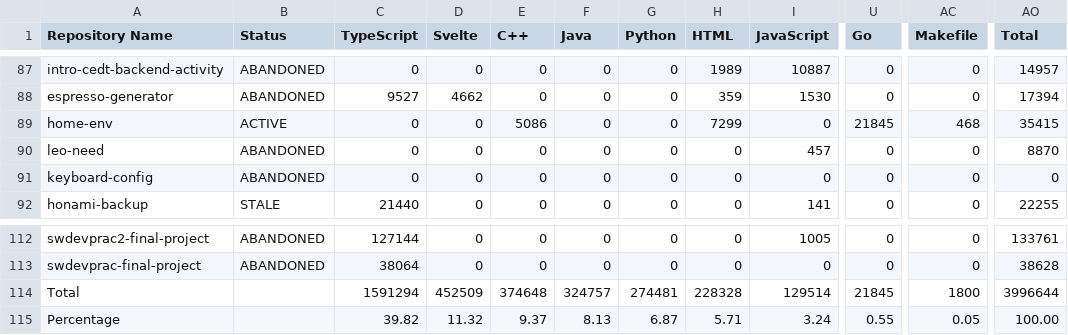
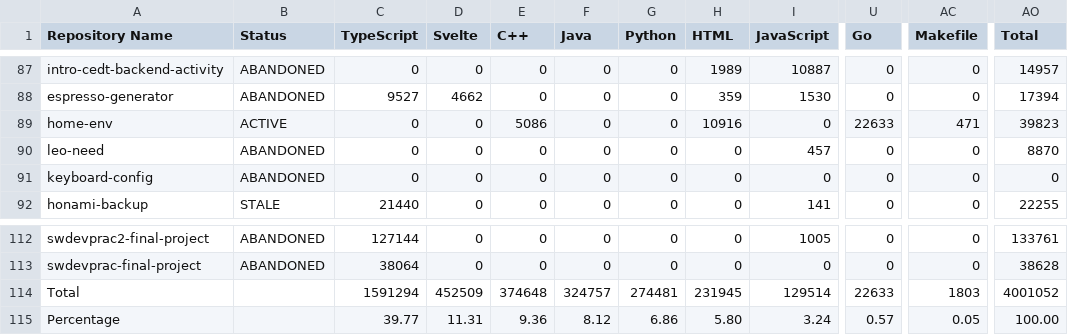
Before and after one commit to leomotors/leomotors, a CSV file: generated/lang.csv, drawn as a sheet; only a part is shown, gaps mark what is left out; the diff names each change by its address in the sheet, - before the commit and + after, or states it on an @@ line.

```diff
--- a/generated/lang.csv
+++ b/generated/lang.csv
-H89 (HTML): 7299
+H89 (HTML): 10916
-U89 (Go): 21845
+U89 (Go): 22633
-AC89 (Makefile): 468
+AC89 (Makefile): 471
-AO89 (Total): 35415
+AO89 (Total): 39823
-H114 (HTML): 228328
+H114 (HTML): 231945
-U114 (Go): 21845
+U114 (Go): 22633
-AC114 (Makefile): 1800
+AC114 (Makefile): 1803
-AO114 (Total): 3996644
+AO114 (Total): 4001052
-C115 (TypeScript): 39.82
+C115 (TypeScript): 39.77
-D115 (Svelte): 11.32
+D115 (Svelte): 11.31
-E115 (C++): 9.37
+E115 (C++): 9.36
-F115 (Java): 8.13
+F115 (Java): 8.12
-G115 (Python): 6.87
+G115 (Python): 6.86
-H115 (HTML): 5.71
+H115 (HTML): 5.80
-U115 (Go): 0.55
+U115 (Go): 0.57
```
Also changed, not shown: 4 other files.
